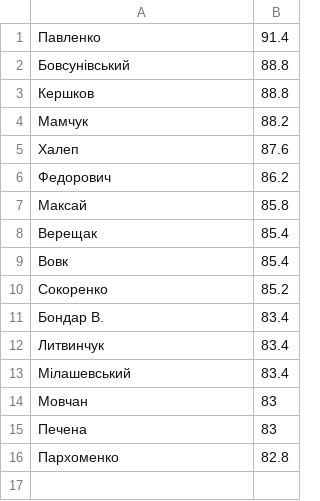
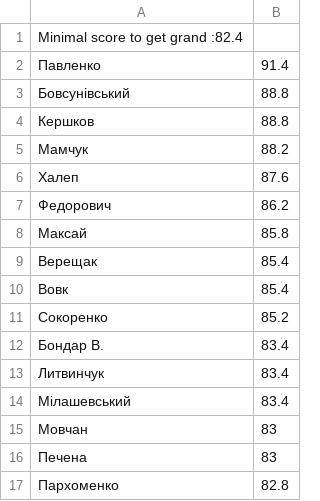
Before and after one commit to Zepee/Laborna_dva, a CSV file: rating.csv, drawn as a sheet; the diff names each change by its address in the sheet, - before the commit and + after, or states it on an @@ line.

```diff
--- a/rating.csv
+++ b/rating.csv
+row 1: Minimal score to get grand :82.4
```
Also changed, not shown: 4 other files.
